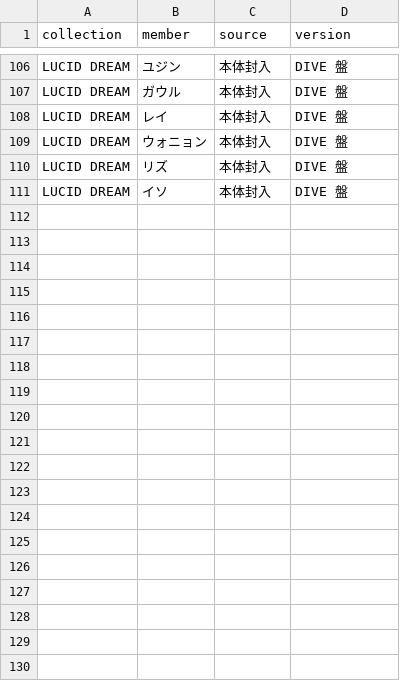
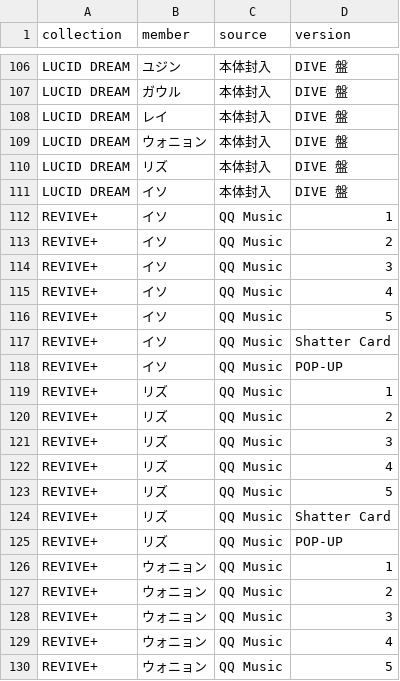
Before and after one commit to kazukinakazawa122-debug/pocamaster, a CSV file: public/seed/removed.csv, drawn as a sheet; only a part is shown, gaps mark what is left out; the diff covers the shown part only; the diff names each change by its address in the sheet, - before the commit and + after, or states it on an @@ line.

```diff
--- a/public/seed/removed.csv
+++ b/public/seed/removed.csv
+row 112: REVIVE+ | イソ | QQ Music | 1
+row 113: REVIVE+ | イソ | QQ Music | 2
+row 114: REVIVE+ | イソ | QQ Music | 3
+row 115: REVIVE+ | イソ | QQ Music | 4
+row 116: REVIVE+ | イソ | QQ Music | 5
+row 117: REVIVE+ | イソ | QQ Music | Shatter Card
+row 118: REVIVE+ | イソ | QQ Music | POP-UP
+row 119: REVIVE+ | リズ | QQ Music | 1
+row 120: REVIVE+ | リズ | QQ Music | 2
+row 121: REVIVE+ | リズ | QQ Music | 3
+row 122: REVIVE+ | リズ | QQ Music | 4
+row 123: REVIVE+ | リズ | QQ Music | 5
+row 124: REVIVE+ | リズ | QQ Music | Shatter Card
+row 125: REVIVE+ | リズ | QQ Music | POP-UP
+row 126: REVIVE+ | ウォニョン | QQ Music | 1
+row 127: REVIVE+ | ウォニョン | QQ Music | 2
+row 128: REVIVE+ | ウォニョン | QQ Music | 3
+row 129: REVIVE+ | ウォニョン | QQ Music | 4
+row 130: REVIVE+ | ウォニョン | QQ Music | 5
```
Also changed, not shown: 29 added rows elsewhere in this file, public/seed/cards.csv, 5 other files.
